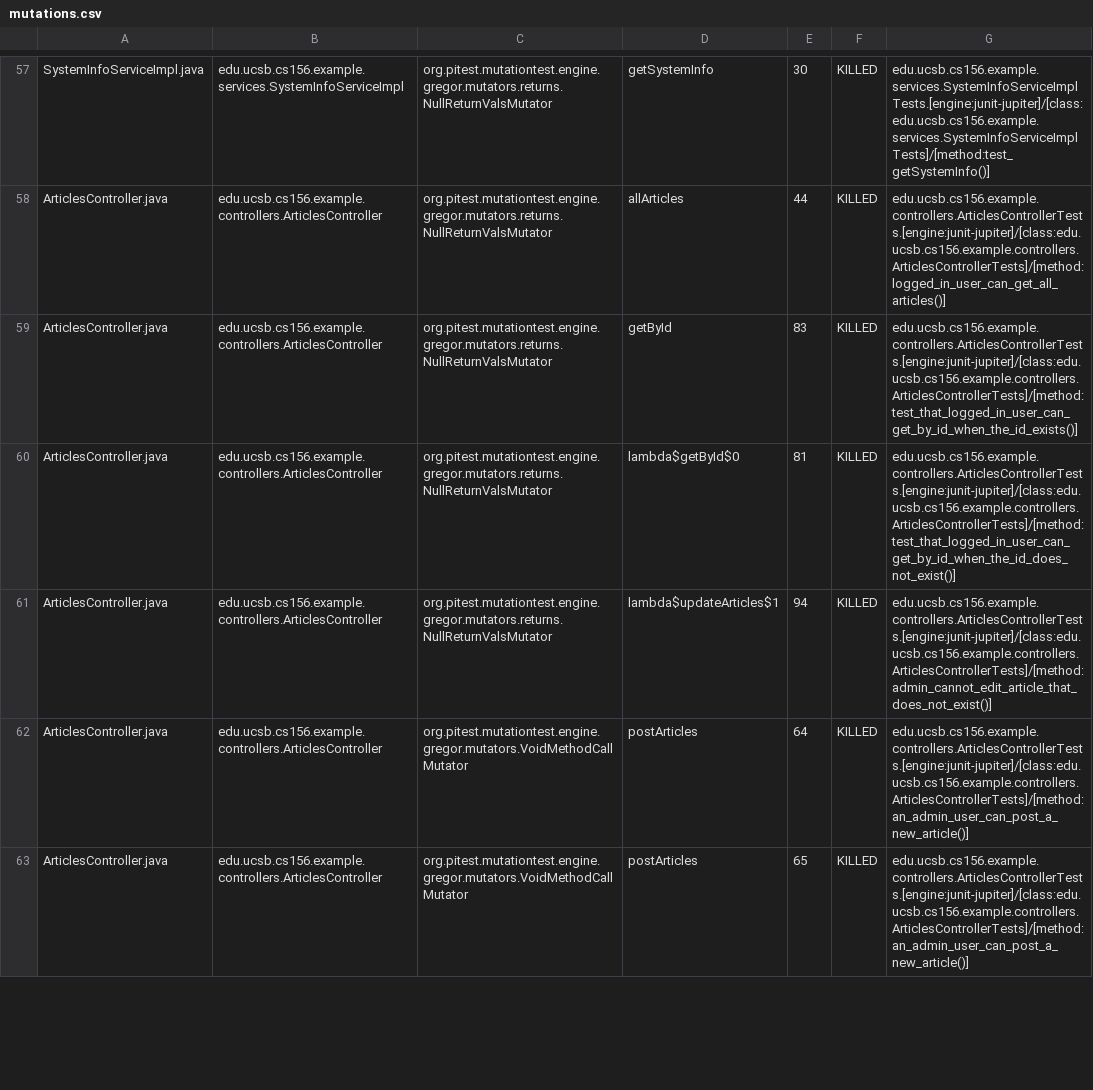
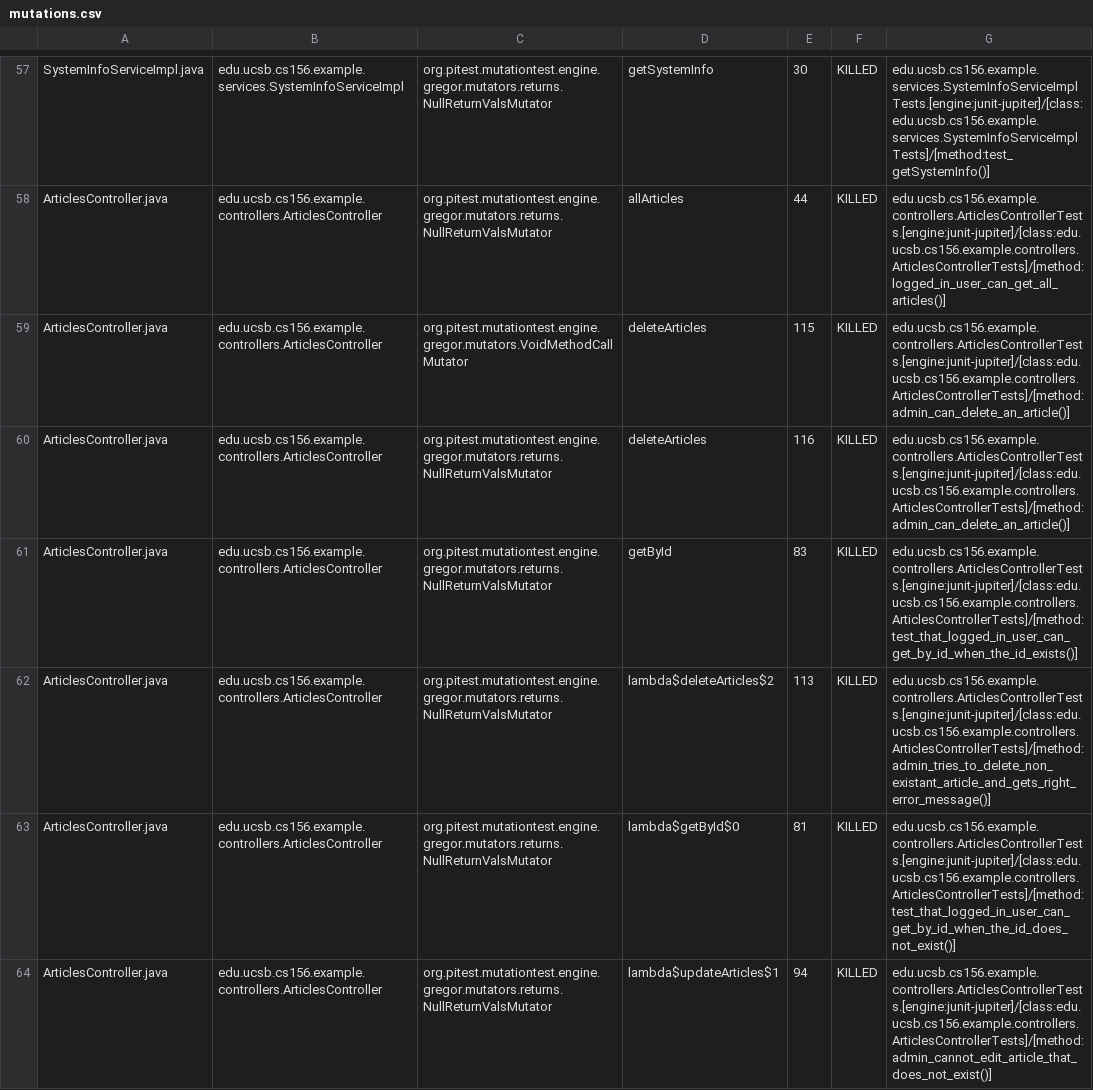
Before and after one commit to ucsb-cs156-w24/team02-w24-7pm-4, a CSV file: pitest/mutations.csv, drawn as a sheet; only a part is shown, gaps mark what is left out; the shorter side is filled out with more unchanged rows.

Commit message:
Deploying to gh-pages from @ ucsb-cs156-w24/team02-w24-7pm-4@a676d526fcc08a1d2ae1fab8d2b2af40661099af 🚀

```diff
--- a/pitest/mutations.csv
+++ b/pitest/mutations.csv
@@ -58,3 +58,6 @@ SystemInfoServiceImpl.java,edu.ucsb.cs156.example.services.SystemInfoServiceImpl
 ArticlesController.java,edu.ucsb.cs156.example.controllers.ArticlesController,org.pitest.mutationtest.engine.gregor.mutators.returns.NullReturnValsMutator,allArticles,44,KILLED,edu.ucsb.cs156.example.controllers.ArticlesControllerTests.[engine:junit-jupiter]/[class:edu.ucsb.cs156.example.controllers.ArticlesControllerTests]/[method:logged_in_user_can_get_all_articles()]
+ArticlesController.java,edu.ucsb.cs156.example.controllers.ArticlesController,org.pitest.mutationtest.engine.gregor.mutators.VoidMethodCallMutator,deleteArticles,115,KILLED,edu.ucsb.cs156.example.controllers.ArticlesControllerTests.[engine:junit-jupiter]/[class:edu.ucsb.cs156.example.controllers.ArticlesControllerTests]/[method:admin_can_delete_an_article()]
+ArticlesController.java,edu.ucsb.cs156.example.controllers.ArticlesController,org.pitest.mutationtest.engine.gregor.mutators.returns.NullReturnValsMutator,deleteArticles,116,KILLED,edu.ucsb.cs156.example.controllers.ArticlesControllerTests.[engine:junit-jupiter]/[class:edu.ucsb.cs156.example.controllers.ArticlesControllerTests]/[method:admin_can_delete_an_article()]
 ArticlesController.java,edu.ucsb.cs156.example.controllers.ArticlesController,org.pitest.mutationtest.engine.gregor.mutators.returns.NullReturnValsMutator,getById,83,KILLED,edu.ucsb.cs156.example.controllers.ArticlesControllerTests.[engine:junit-jupiter]/[class:edu.ucsb.cs156.example.controllers.ArticlesControllerTests]/[method:test_that_logged_in_user_can_get_by_id_when_the_id_exists()]
+ArticlesController.java,edu.ucsb.cs156.example.controllers.ArticlesController,org.pitest.mutationtest.engine.gregor.mutators.returns.NullReturnValsMutator,lambda$deleteArticles$2,113,KILLED,edu.ucsb.cs156.example.controllers.ArticlesControllerTests.[engine:junit-jupiter]/[class:edu.ucsb.cs156.example.controllers.ArticlesControllerTests]/[method:admin_tries_to_delete_non_existant_article_and_gets_right_error_message()]
 ArticlesController.java,edu.ucsb.cs156.example.controllers.ArticlesController,org.pitest.mutationtest.engine.gregor.mutators.returns.NullReturnValsMutator,lambda$getById$0,81,KILLED,edu.ucsb.cs156.example.controllers.ArticlesControllerTests.[engine:junit-jupiter]/[class:edu.ucsb.cs156.example.controllers.ArticlesControllerTests]/[method:test_that_logged_in_user_can_get_by_id_when_the_id_does_not_exist()]
```
Also changed, not shown: 15 other files.
